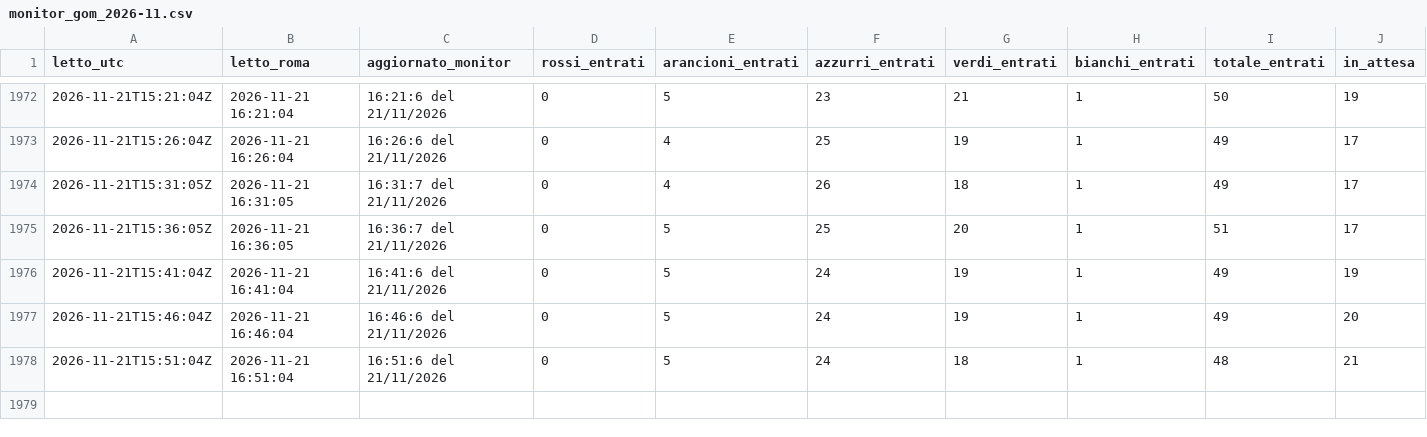
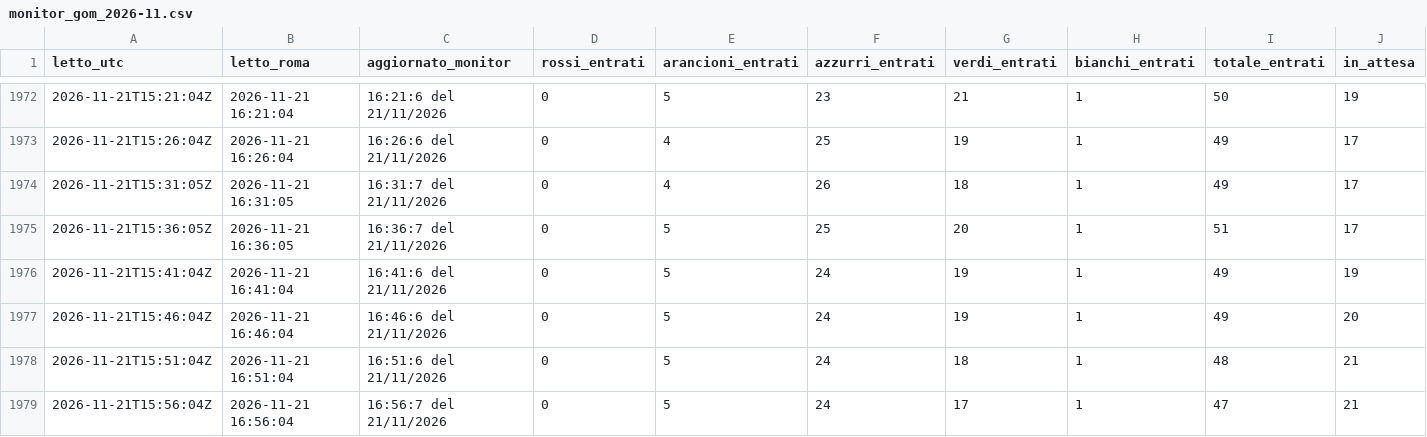
Before and after one commit to denisediprima69/insala-monitor, a CSV file: data/monitor_gom_2026-11.csv, drawn as a sheet; only a part is shown, gaps mark what is left out; rows hold the shown columns only; the diff names each change by its address in the sheet, - before the commit and + after, or states it on an @@ line.

Commit message:
Monitor 2026-11-21 16:56

```diff
--- a/data/monitor_gom_2026-11.csv
+++ b/data/monitor_gom_2026-11.csv
+row 1979: 2026-11-21T15:56:04Z | 2026-11-21 16:56:04 | 16:56:7 del 21/11/2026 | 0 | 5 | 24 | 17 | 1 | 47 | 21
```
Also changed, not shown: 1 other file.
